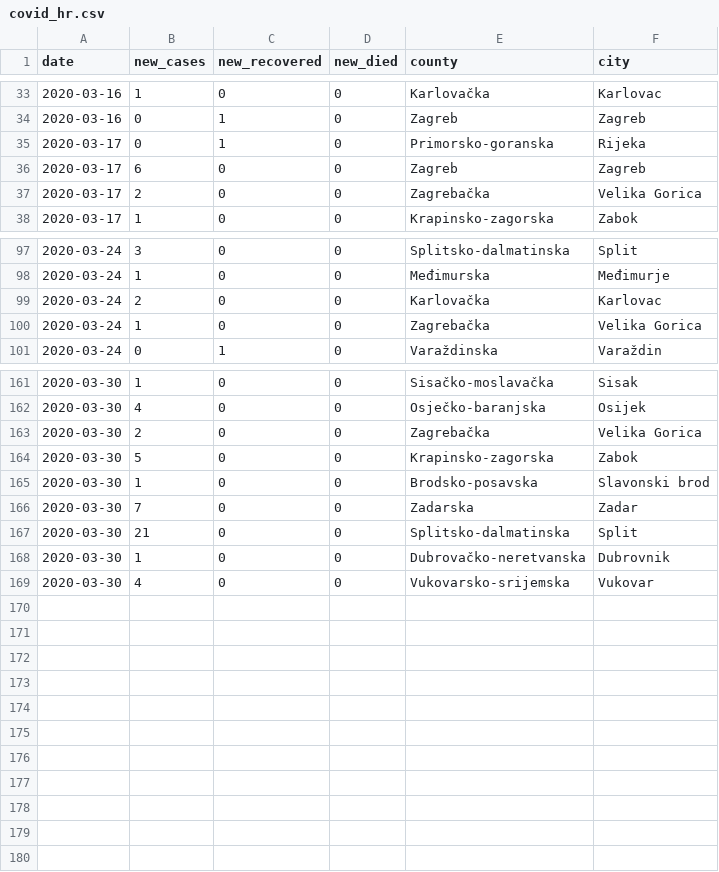
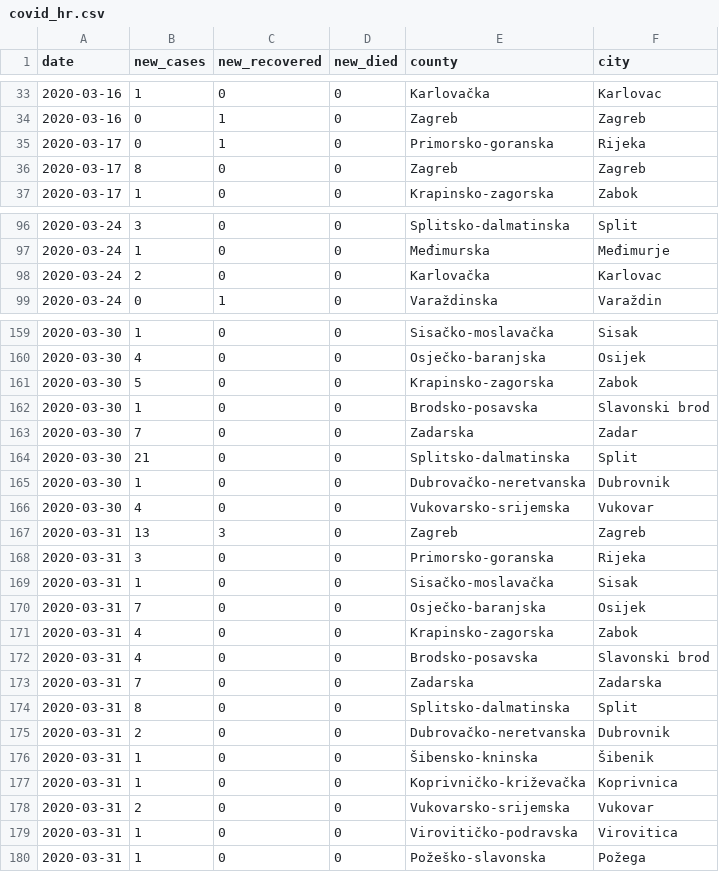
Before and after one commit to tonivrbic/covid-19-croatia, a CSV file: covid_hr.csv, drawn as a sheet; only a part is shown, gaps mark what is left out; the diff covers the shown part only.

```diff
--- a/covid_hr.csv
+++ b/covid_hr.csv
@@ -35,4 +35,3 @@ date, new_cases, new_recovered, new_died, county, city
 2020-03-17, 0, 1, 0, Primorsko-goranska, Rijeka
-2020-03-17, 6, 0, 0, Zagreb, Zagreb
-2020-03-17, 2, 0, 0, Zagrebačka, Velika Gorica
+2020-03-17, 8, 0, 0, Zagreb, Zagreb
 2020-03-17, 1, 0, 0, Krapinsko-zagorska, Zabok
@@ -99,3 +98,2 @@ date, new_cases, new_recovered, new_died, county, city
 2020-03-24, 2, 0, 0, Karlovačka, Karlovac
-2020-03-24, 1, 0, 0, Zagrebačka, Velika Gorica
 2020-03-24, 0, 1, 0, Varaždinska, Varaždin
@@ -162,3 +160,2 @@ date, new_cases, new_recovered, new_died, county, city
 2020-03-30, 4, 0, 0, Osječko-baranjska, Osijek
-2020-03-30, 2, 0, 0, Zagrebačka, Velika Gorica
 2020-03-30, 5, 0, 0, Krapinsko-zagorska, Zabok
@@ -169 +166,15 @@ date, new_cases, new_recovered, new_died, county, city
 2020-03-30, 4, 0, 0, Vukovarsko-srijemska, Vukovar
+2020-03-31, 13, 3, 0, Zagreb, Zagreb
+2020-03-31, 3, 0, 0, Primorsko-goranska, Rijeka
+2020-03-31, 1, 0, 0, Sisačko-moslavačka, Sisak
+2020-03-31, 7, 0, 0, Osječko-baranjska, Osijek
+2020-03-31, 4, 0, 0, Krapinsko-zagorska, Zabok
+2020-03-31, 4, 0, 0, Brodsko-posavska, Slavonski brod
+2020-03-31, 7, 0, 0, Zadarska, Zadarska
+2020-03-31, 8, 0, 0, Splitsko-dalmatinska, Split
+2020-03-31, 2, 0, 0, Dubrovačko-neretvanska, Dubrovnik
+2020-03-31, 1, 0, 0, Šibensko-kninska, Šibenik
+2020-03-31, 1, 0, 0, Koprivničko-križevačka, Koprivnica
+2020-03-31, 2, 0, 0, Vukovarsko-srijemska, Vukovar
+2020-03-31, 1, 0, 0, Virovitičko-podravska, Virovitica
+2020-03-31, 1, 0, 0, Požeško-slavonska, Požega
```
Also changed, not shown: 2 edited cells elsewhere in this file, generated/cases_cumulative.csv, generated/cases_per_city.csv, 6 other files.
